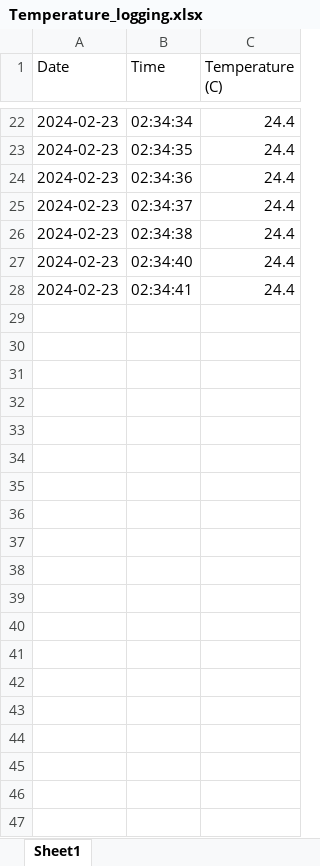
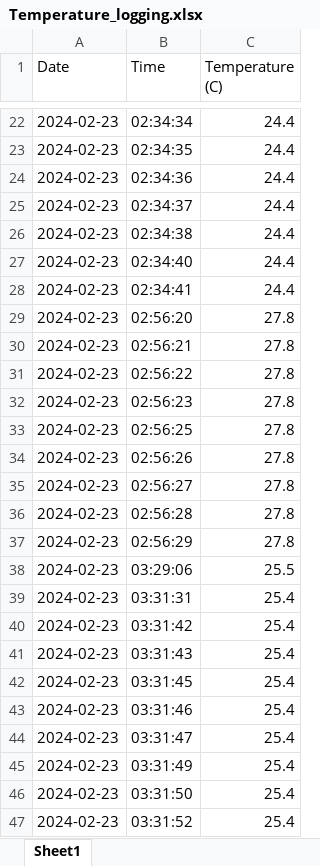
Before and after one commit to Jeff10w25/TempDataLogging, an Excel workbook: Temperature_logging.xlsx, sheet Sheet1, drawn as a sheet; only a part is shown, gaps mark what is left out; values as stored, in another font and other column widths than the file's, no borders; the diff covers the shown part only; the diff names each change by its address in the sheet, - before the commit and + after, or states it on an @@ line.

Commit message:
updated excel function

```diff
--- a/Temperature_logging.xlsx (sheet Sheet1)
+++ b/Temperature_logging.xlsx (sheet Sheet1)
+row 29: 2024-02-23 | 02:56:20 | 27.8
+row 30: 2024-02-23 | 02:56:21 | 27.8
+row 31: 2024-02-23 | 02:56:22 | 27.8
+row 32: 2024-02-23 | 02:56:23 | 27.8
+row 33: 2024-02-23 | 02:56:25 | 27.8
+row 34: 2024-02-23 | 02:56:26 | 27.8
+row 35: 2024-02-23 | 02:56:27 | 27.8
+row 36: 2024-02-23 | 02:56:28 | 27.8
+row 37: 2024-02-23 | 02:56:29 | 27.8
+row 38: 2024-02-23 | 03:29:06 | 25.5
+row 39: 2024-02-23 | 03:31:31 | 25.4
+row 40: 2024-02-23 | 03:31:42 | 25.4
+row 41: 2024-02-23 | 03:31:43 | 25.4
+row 42: 2024-02-23 | 03:31:45 | 25.4
+row 43: 2024-02-23 | 03:31:46 | 25.4
+row 44: 2024-02-23 | 03:31:47 | 25.4
+row 45: 2024-02-23 | 03:31:49 | 25.4
+row 46: 2024-02-23 | 03:31:50 | 25.4
+row 47: 2024-02-23 | 03:31:52 | 25.4
```
Also changed, not shown: 199 added rows elsewhere in this sheet, 1 other file.
